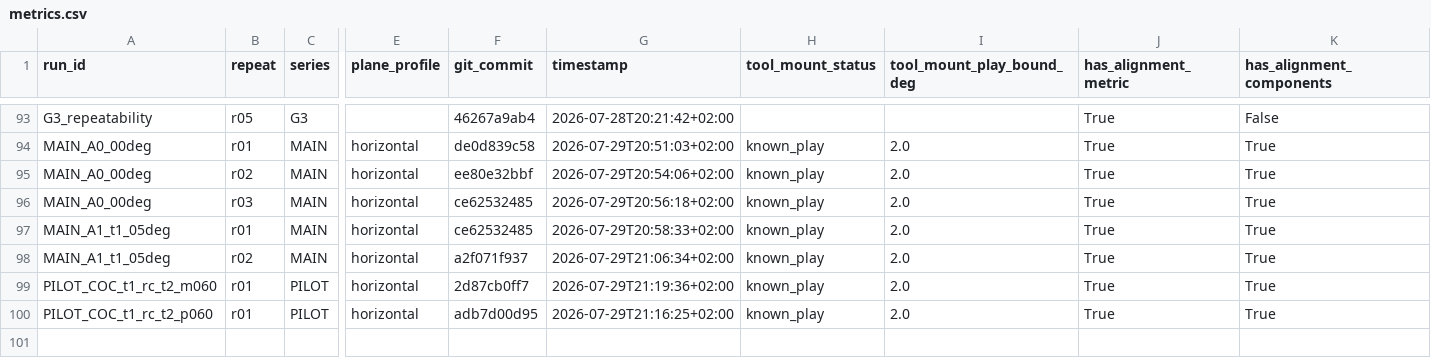
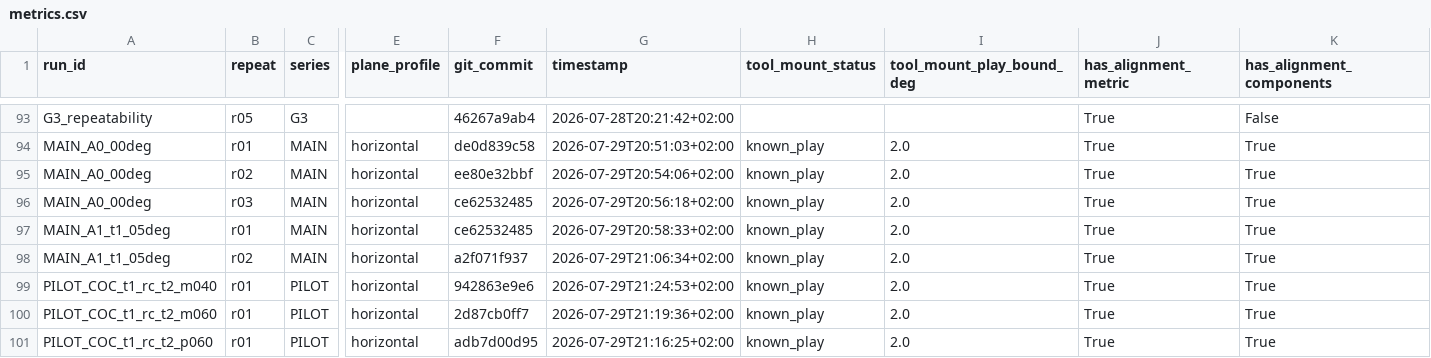
Before and after one commit to heykel95-lab/MyController, a CSV file: experiments/derived/metrics.csv, drawn as a sheet; only a part is shown, gaps mark what is left out; rows hold the shown columns only; the diff names each change by its address in the sheet, - before the commit and + after, or states it on an @@ line.

```diff
--- a/experiments/derived/metrics.csv
+++ b/experiments/derived/metrics.csv
+row 99: PILOT_COC_t1_rc_t2_m040 | r01 | PILOT | horizontal | 942863e9e6 | 2026-07-29T21:24:53+02:00 | known_play | 2.0 | True | True
```
Also changed, not shown: 16 other files.
